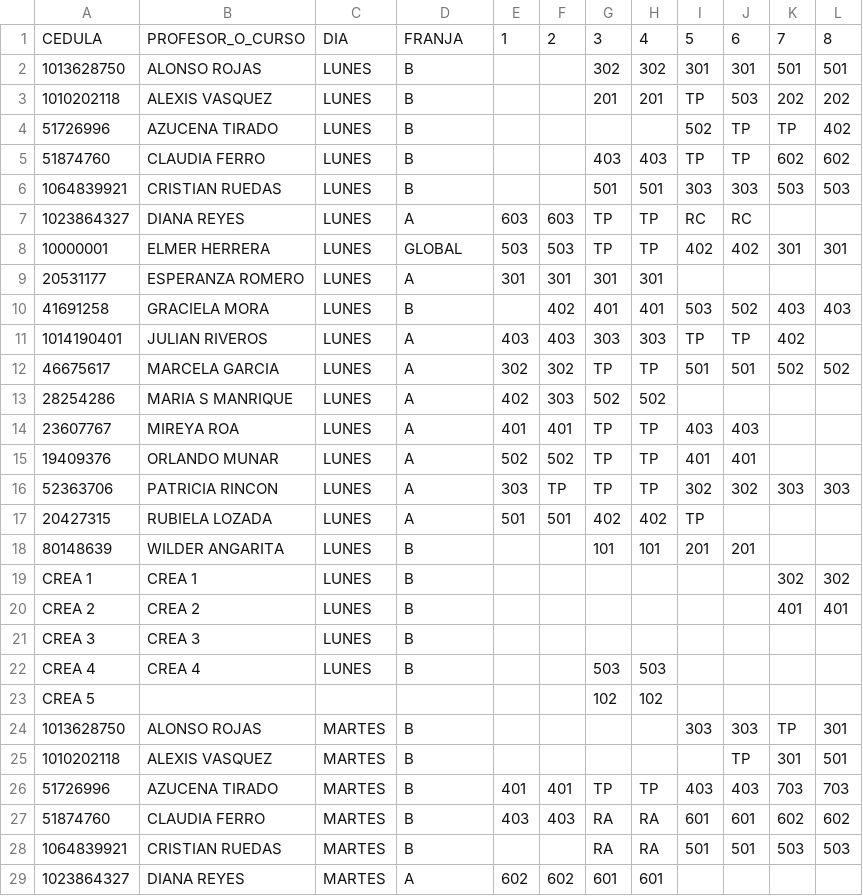
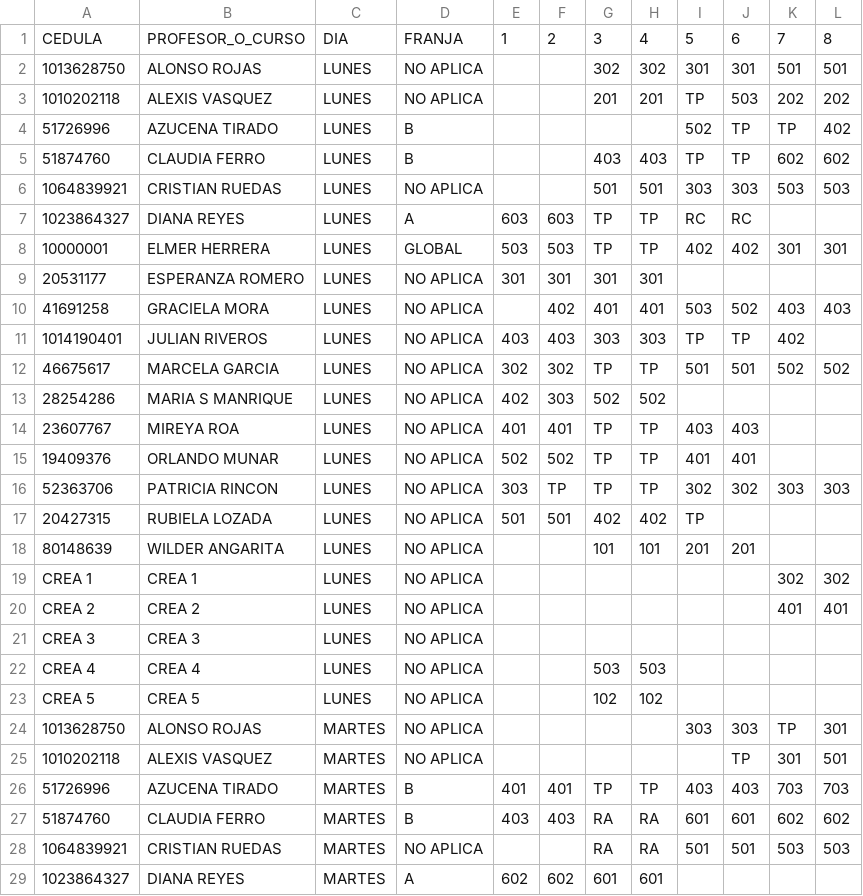
Before and after one commit to alexmagno6m/render, a CSV file: BD_PRIMARIA_2024_2.csv, drawn as a sheet; only a part is shown; the diff covers the shown part only.

Commit message:
change franja column

```diff
--- a/BD_PRIMARIA_2024_2.csv
+++ b/BD_PRIMARIA_2024_2.csv
@@ -1,29 +1,29 @@
 CEDULA;PROFESOR_O_CURSO;DIA;FRANJA;1;2;3;4;5;6;7;8
-1013628750;ALONSO ROJAS;LUNES;B;;;302;302;301;301;501;501
-1010202118;ALEXIS VASQUEZ;LUNES;B;;;201;201;TP;503;202;202
+1013628750;ALONSO ROJAS;LUNES;NO APLICA;;;302;302;301;301;501;501
+1010202118;ALEXIS VASQUEZ;LUNES;NO APLICA;;;201;201;TP;503;202;202
 51726996;AZUCENA TIRADO;LUNES;B;;;;;502;TP;TP;402
 51874760;CLAUDIA FERRO;LUNES;B;;;403;403;TP;TP;602;602
-1064839921;CRISTIAN RUEDAS;LUNES;B;;;501;501;303;303;503;503
+1064839921;CRISTIAN RUEDAS;LUNES;NO APLICA;;;501;501;303;303;503;503
 1023864327;DIANA REYES;LUNES;A;603;603;TP;TP;RC;RC;;
 10000001;ELMER HERRERA;LUNES;GLOBAL;503;503;TP;TP;402;402;301;301
-20531177;ESPERANZA ROMERO;LUNES;A;301;301;301;301;;;;
-41691258;GRACIELA MORA;LUNES;B;;402;401;401;503;502;403;403
-1014190401;JULIAN RIVEROS;LUNES;A;403;403;303;303;TP;TP;402;
-46675617;MARCELA GARCIA;LUNES;A;302;302;TP;TP;501;501;502;502
-28254286;MARIA S MANRIQUE;LUNES;A;402;303;502;502;;;;
-23607767;MIREYA ROA;LUNES;A;401;401;TP;TP;403;403;;
-19409376;ORLANDO MUNAR;LUNES;A;502;502;TP;TP;401;401;;
-52363706;PATRICIA RINCON;LUNES;A;303;TP;TP;TP;302;302;303;303
-20427315;RUBIELA LOZADA;LUNES;A;501;501;402;402;TP;;;
-80148639;WILDER ANGARITA;LUNES;B;;;101;101;201;201;;
-CREA 1;CREA 1;LUNES;B;;;;;;;302;302
-CREA 2;CREA 2;LUNES;B;;;;;;;401;401
-CREA 3;CREA 3;LUNES;B;;;;;;;;
-CREA 4;CREA 4;LUNES;B;;;503;503;;;;
-CREA 5;;;;;;102;102;;;;
-1013628750;ALONSO ROJAS;MARTES;B;;;;;303;303;TP;301
-1010202118;ALEXIS VASQUEZ;MARTES;B;;;;;;TP;301;501
+20531177;ESPERANZA ROMERO;LUNES;NO APLICA;301;301;301;301;;;;
+41691258;GRACIELA MORA;LUNES;NO APLICA;;402;401;401;503;502;403;403
+1014190401;JULIAN RIVEROS;LUNES;NO APLICA;403;403;303;303;TP;TP;402;
+46675617;MARCELA GARCIA;LUNES;NO APLICA;302;302;TP;TP;501;501;502;502
+28254286;MARIA S MANRIQUE;LUNES;NO APLICA;402;303;502;502;;;;
+23607767;MIREYA ROA;LUNES;NO APLICA;401;401;TP;TP;403;403;;
+19409376;ORLANDO MUNAR;LUNES;NO APLICA;502;502;TP;TP;401;401;;
+52363706;PATRICIA RINCON;LUNES;NO APLICA;303;TP;TP;TP;302;302;303;303
+20427315;RUBIELA LOZADA;LUNES;NO APLICA;501;501;402;402;TP;;;
+80148639;WILDER ANGARITA;LUNES;NO APLICA;;;101;101;201;201;;
+CREA 1;CREA 1;LUNES;NO APLICA;;;;;;;302;302
+CREA 2;CREA 2;LUNES;NO APLICA;;;;;;;401;401
+CREA 3;CREA 3;LUNES;NO APLICA;;;;;;;;
+CREA 4;CREA 4;LUNES;NO APLICA;;;503;503;;;;
+CREA 5;CREA 5;LUNES;NO APLICA;;;102;102;;;;
+1013628750;ALONSO ROJAS;MARTES;NO APLICA;;;;;303;303;TP;301
+1010202118;ALEXIS VASQUEZ;MARTES;NO APLICA;;;;;;TP;301;501
 51726996;AZUCENA TIRADO;MARTES;B;401;401;TP;TP;403;403;703;703
 51874760;CLAUDIA FERRO;MARTES;B;403;403;RA;RA;601;601;602;602
-1064839921;CRISTIAN RUEDAS;MARTES;B;;;RA;RA;501;501;503;503
+1064839921;CRISTIAN RUEDAS;MARTES;NO APLICA;;;RA;RA;501;501;503;503
 1023864327;DIANA REYES;MARTES;A;602;602;601;601;;;;
```
Also changed, not shown: 74 edited cells elsewhere in this file.
